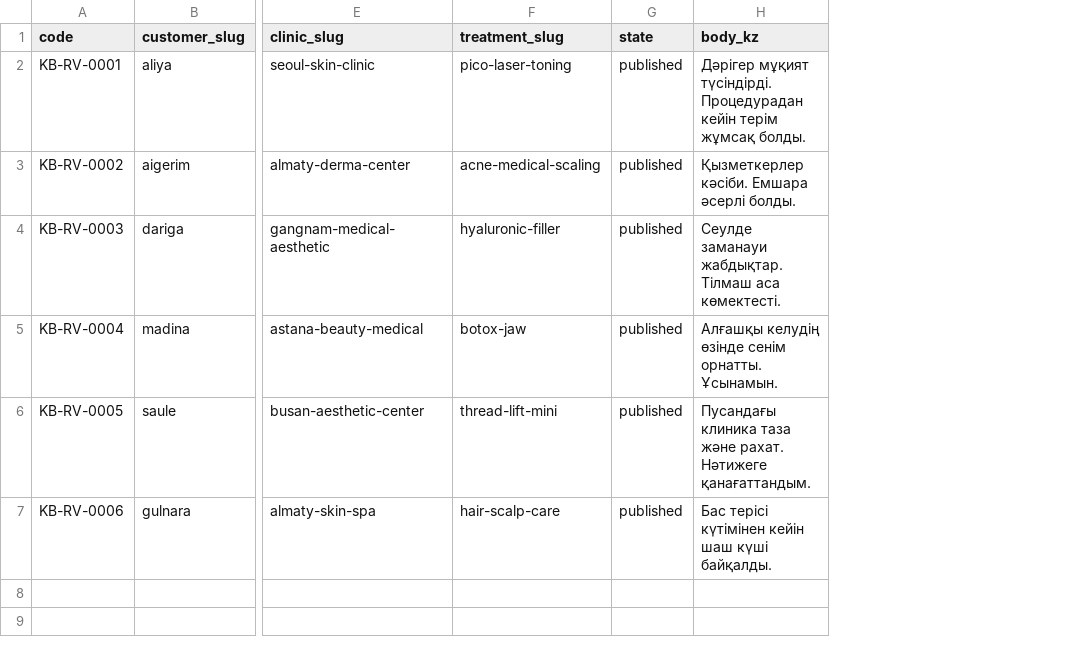
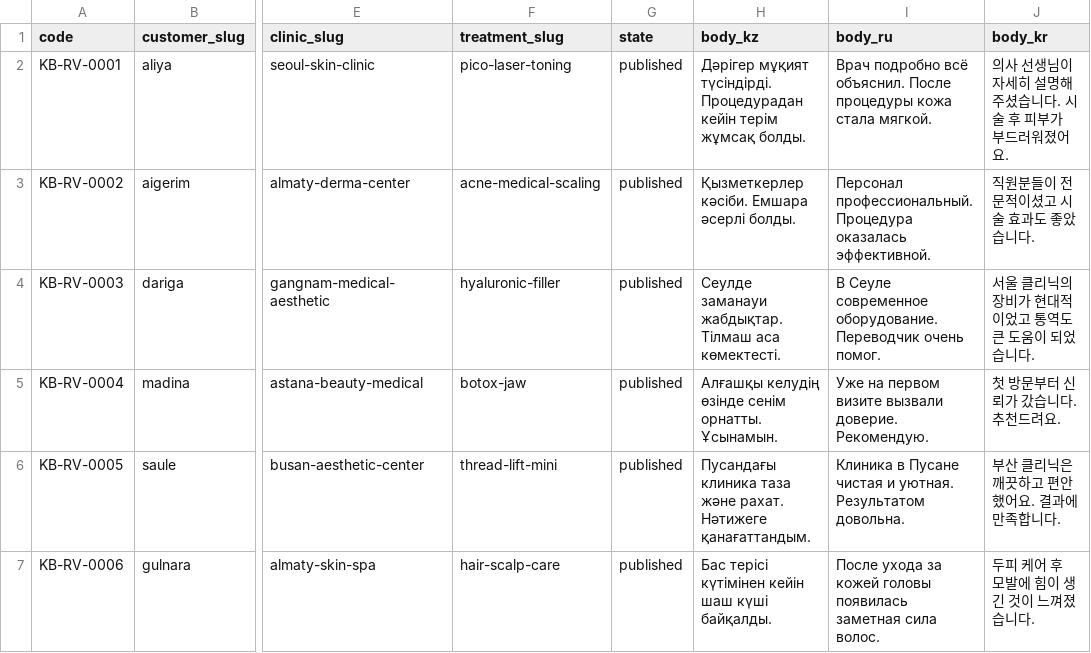
Before and after one commit to yangcorkorea-yk/knsis.kz, a CSV file: seed/reviews.csv, drawn as a sheet; only a part is shown, gaps mark what is left out; the diff names each change by its address in the sheet, - before the commit and + after, or states it on an @@ line.

```diff
--- a/seed/reviews.csv
+++ b/seed/reviews.csv
+column I (body_ru), rows 2-7: Врач подробно всё объяснил. После процедуры кожа стала мягкой. | Персонал профессиональный. Процедура оказалась эффективной. | В Сеуле современное оборудование. Переводчик очень помог. | Уже на первом визите вызвали доверие. Рекомендую. | Клиника в Пусане чистая и уютная. Результатом довольна. | После ухода за кожей головы появилась заметная сила волос.
+column J (body_kr), rows 2-7: 의사 선생님이 자세히 설명해 주셨습니다. 시술 후 피부가 부드러워졌어요. | 직원분들이 전문적이셨고 시술 효과도 좋았습니다. | 서울 클리닉의 장비가 현대적이었고 통역도 큰 도움이 되었습니다. | 첫 방문부터 신뢰가 갔습니다. 추천드려요. | 부산 클리닉은 깨끗하고 편안했어요. 결과에 만족합니다. | 두피 케어 후 모발에 힘이 생긴 것이 느껴졌습니다.
```
Also changed, not shown: 7 other files.
